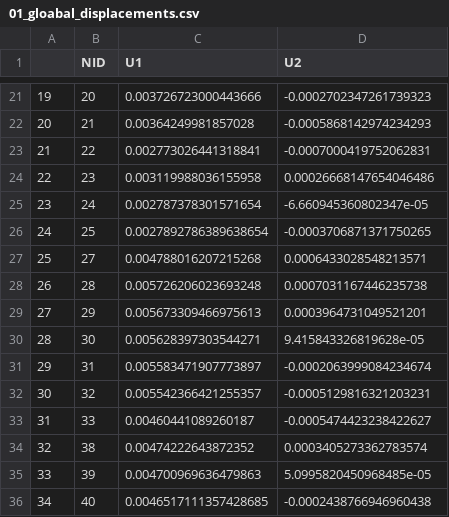
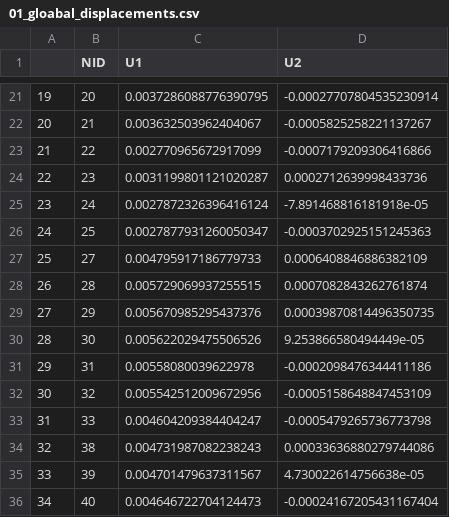
Before and after one commit to Dat240Guy/AE_Masters_Project, a CSV file: Results/SimplePlateModel-0000/01_gloabal_displacements.csv, drawn as a sheet; only a part is shown, gaps mark what is left out; the diff covers the shown part only.

```diff
--- a/Results/SimplePlateModel-0000/01_gloabal_displacements.csv
+++ b/Results/SimplePlateModel-0000/01_gloabal_displacements.csv
@@ -21,16 +21,16 @@
-19,20,0.003726723000443666,-0.0002702347261739323
-20,21,0.00364249981857028,-0.0005868142974234293
-21,22,0.002773026441318841,-0.0007000419752062831
-22,23,0.003119988036155958,0.00026668147654046486
-23,24,0.002787378301571654,-6.660945360802347e-05
-24,25,0.0027892786389638654,-0.0003706871371750265
-25,27,0.004788016207215268,0.0006433028548213571
-26,28,0.005726206023693248,0.0007031167446235738
-27,29,0.005673309466975613,0.0003964731049521201
-28,30,0.005628397303544271,9.415843326819628e-05
-29,31,0.005583471907773897,-0.0002063999084234674
-30,32,0.005542366421255357,-0.0005129816321203231
-31,33,0.00460441089260187,-0.0005474423238422627
-32,38,0.00474222643872352,0.0003405273362783574
-33,39,0.004700969636479863,5.0995820450968485e-05
-34,40,0.0046517111357428685,-0.0002438766946960438
+19,20,0.0037286088776390795,-0.00027707804535230914
+20,21,0.003632503962404067,-0.0005825258221137267
+21,22,0.002770965672917099,-0.0007179209306416866
+22,23,0.0031199801121020287,0.0002712639998433736
+23,24,0.0027872326396416124,-7.891468816181918e-05
+24,25,0.0027877931260050347,-0.0003702925151245363
+25,27,0.004795917186779733,0.0006408846886382109
+26,28,0.005729069937255515,0.0007082843262761874
+27,29,0.005670985295437376,0.00039870814496350735
+28,30,0.005622029475506526,9.253866580494449e-05
+29,31,0.00558080039622978,-0.0002098476344411186
+30,32,0.005542512009672956,-0.0005158648847453109
+31,33,0.004604209384404247,-0.0005479265736773798
+32,38,0.004731987082238243,0.00033636880279744086
+33,39,0.004701479637311567,4.730022614756638e-05
+34,40,0.004646722704124473,-0.00024167205431167404
```
Also changed, not shown: 32 edited cells elsewhere in this file, Results/Hole_IN_Square_Plate_2-0002/01_gloabal_displacements.csv, Results/Hole_IN_Square_Plate_2-0002/02_gloabal_strains.csv, 22 other files.
